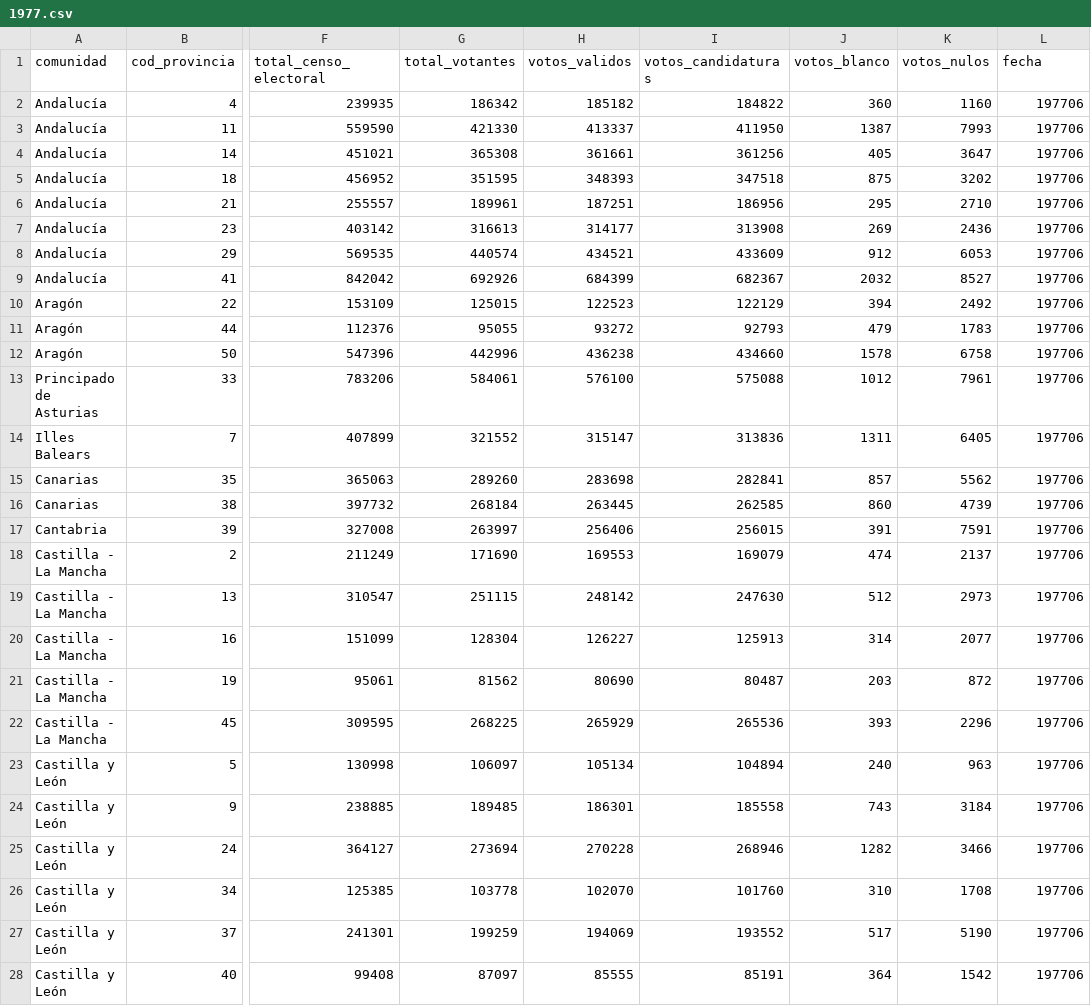
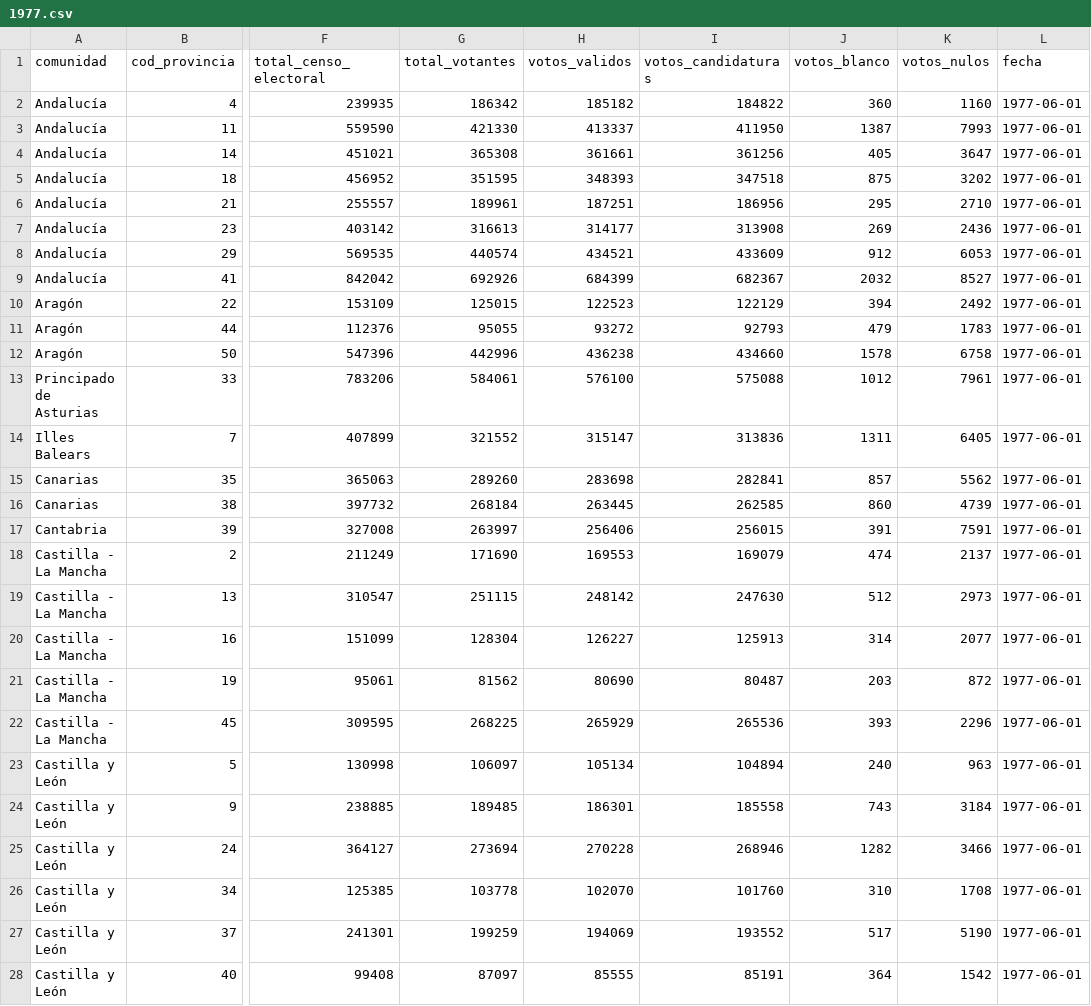
Before and after one commit to johnfelipe/ElSim, a CSV file: csv/1977.csv, drawn as a sheet; only a part is shown, gaps mark what is left out; the diff covers the shown part only; the diff names each change by its address in the sheet, - before the commit and + after, or states it on an @@ line.

Commit message:
no-data handled

```diff
--- a/csv/1977.csv
+++ b/csv/1977.csv
-L2:L28 (fecha): 197706
+L2:L28 (fecha): 1977-06-01
```
Also changed, not shown: 25 edited cells elsewhere in this file, csv/1979.csv, 9 other files.
